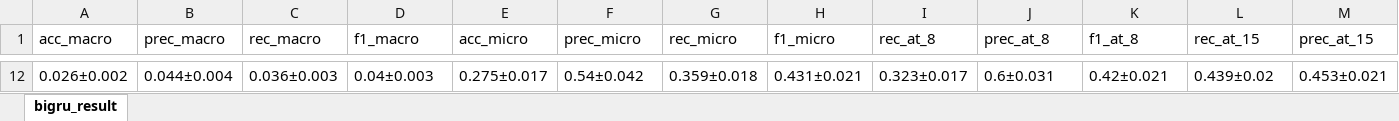
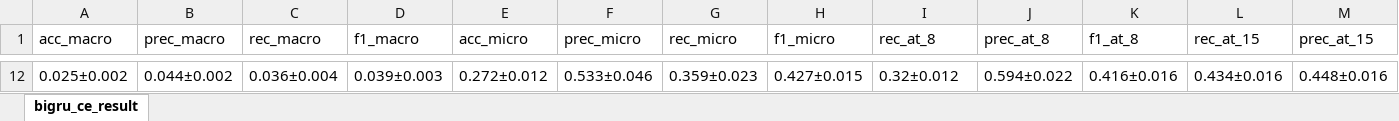
Before and after one commit to anonymised-account/label-embedding-medical-coding, an Excel workbook: Bi-GRU results/bigru_result_full.xlsx, sheet bigru_ce_result, drawn as a sheet; only a part is shown, gaps mark what is left out; values as stored, in another font and other column widths than the file's, no borders; the diff covers the shown part only; the diff names each change by its address in the sheet, - before the commit and + after, or states it on an @@ line.

```diff
--- a/Bi-GRU results/bigru_result_full.xlsx (sheet bigru_ce_result)
+++ b/Bi-GRU results/bigru_result_full.xlsx (sheet bigru_ce_result)
-sheet tab: bigru_result
+sheet tab: bigru_ce_result
-A12 (acc_macro): 0.026±0.002
+A12 (acc_macro): 0.025±0.002
-B12 (prec_macro): 0.044±0.004
+B12 (prec_macro): 0.044±0.002
-C12 (rec_macro): 0.036±0.003
+C12 (rec_macro): 0.036±0.004
-D12 (f1_macro): 0.04±0.003
+D12 (f1_macro): 0.039±0.003
-E12 (acc_micro): 0.275±0.017
+E12 (acc_micro): 0.272±0.012
-F12 (prec_micro): 0.54±0.042
+F12 (prec_micro): 0.533±0.046
-G12 (rec_micro): 0.359±0.018
+G12 (rec_micro): 0.359±0.023
-H12 (f1_micro): 0.431±0.021
+H12 (f1_micro): 0.427±0.015
-I12 (rec_at_8): 0.323±0.017
+I12 (rec_at_8): 0.32±0.012
-J12 (prec_at_8): 0.6±0.031
+J12 (prec_at_8): 0.594±0.022
-K12 (f1_at_8): 0.42±0.021
+K12 (f1_at_8): 0.416±0.016
-L12 (rec_at_15): 0.439±0.02
+L12 (rec_at_15): 0.434±0.016
-M12 (prec_at_15): 0.453±0.021
+M12 (prec_at_15): 0.448±0.016
```
Also changed, not shown: 10 added rows, 10 removed rows and 19 edited cells elsewhere in this sheet, 1 other file.
